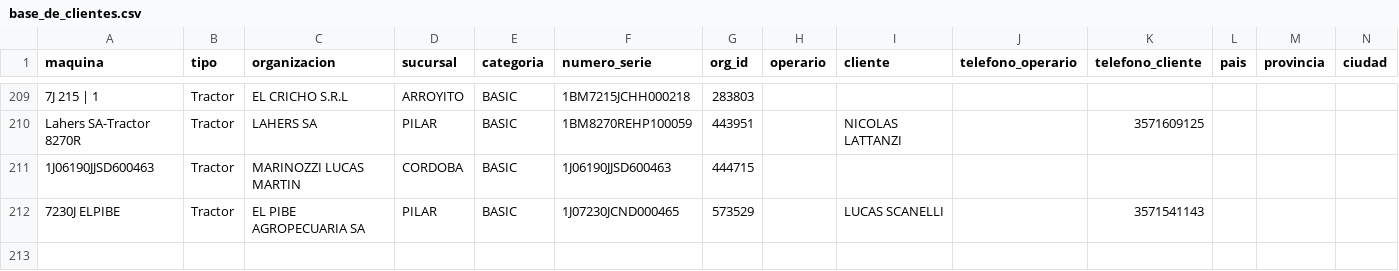
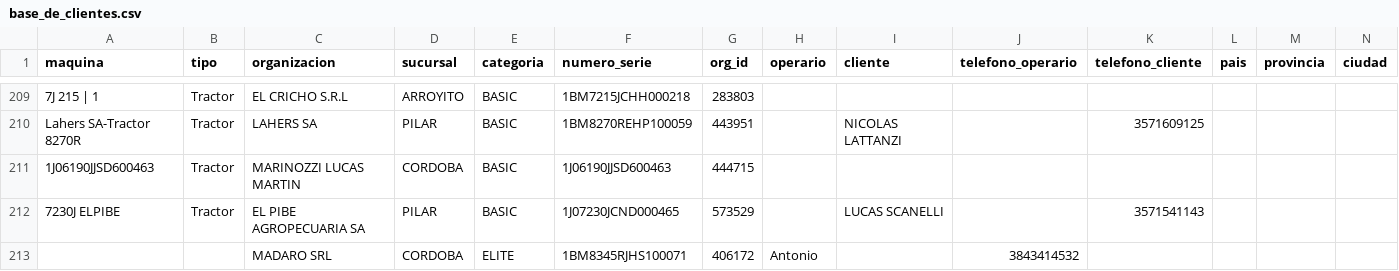
Before and after one commit to s-dagatti/crack_del_campo, a CSV file: data/base_de_clientes.csv, drawn as a sheet; only a part is shown, gaps mark what is left out.

Commit message:
Agrega participante 1BM8345RJHS100071

```diff
--- a/data/base_de_clientes.csv
+++ b/data/base_de_clientes.csv
@@ -212 +212,2 @@ Lahers SA-Tractor 8270R;Tractor;LAHERS SA;PILAR;BASIC;1BM8270REHP100059;443951;;
 7230J ELPIBE;Tractor;EL PIBE AGROPECUARIA SA;PILAR;BASIC;1J07230JCND000465;573529;;LUCAS SCANELLI;;3571541143;;;
+;;MADARO SRL;CORDOBA;ELITE;1BM8345RJHS100071;406172;Antonio;;3843414532;;;;
```
